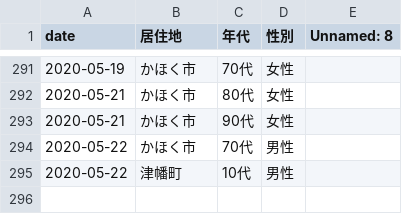
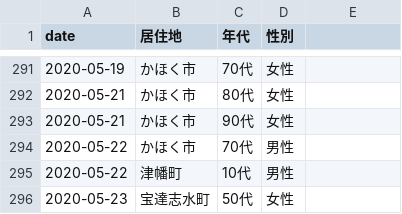
Before and after one commit to Retsuki/covid19-ishikawa-scraper, a CSV file: src/downloads/patients_data/patients.csv, drawn as a sheet; only a part is shown, gaps mark what is left out; the diff names each change by its address in the sheet, - before the commit and + after, or states it on an @@ line.

```diff
--- a/src/downloads/patients_data/patients.csv
+++ b/src/downloads/patients_data/patients.csv
-E1: Unnamed: 8
+E1: (empty)
+row 296: 2020-05-23 | 宝達志水町 | 50代 | 女性
```
Also changed, not shown: src/downloads/final_data/total.csv, src/downloads/residence_pacients/total.csv, 3 other files.
